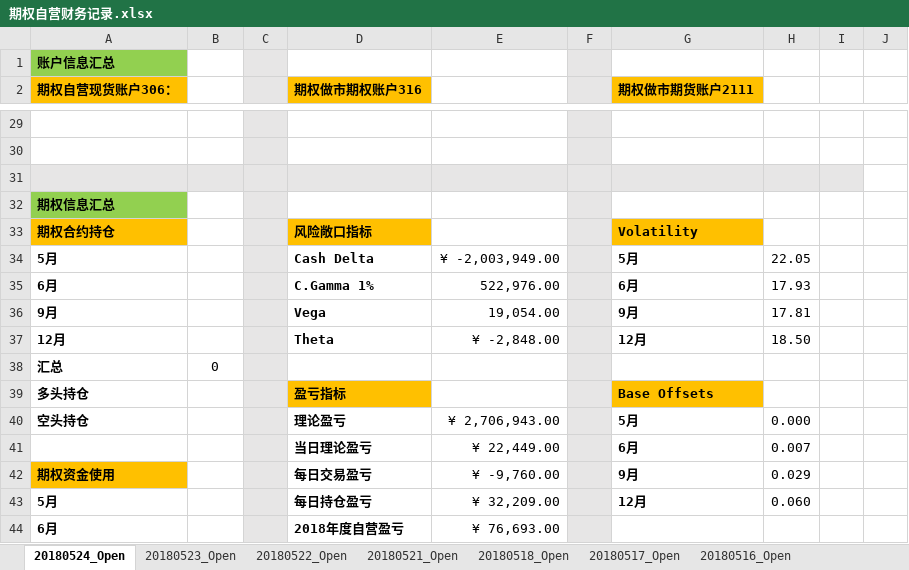
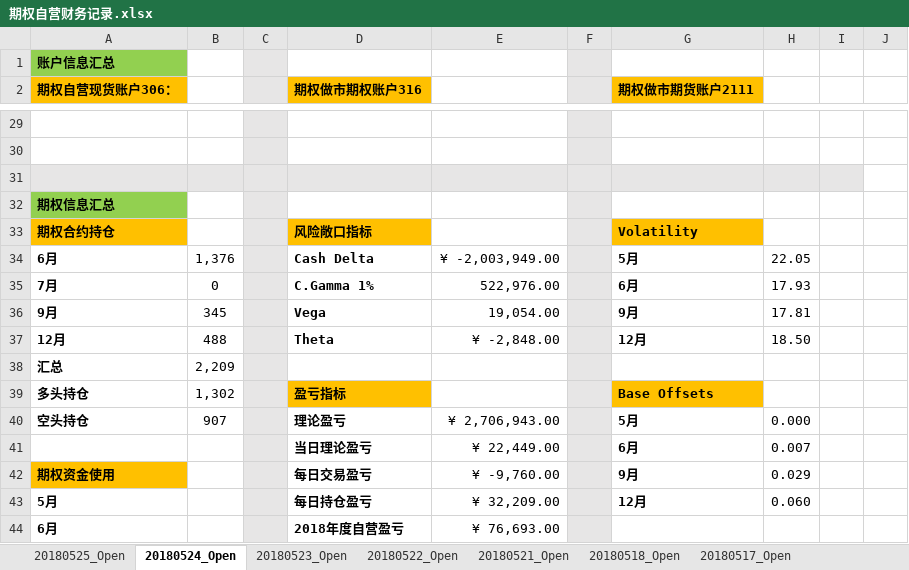
Before and after one commit to PokerDang/OPT-Account, an Excel workbook: 期权自营财务记录.xlsx, sheet 20180524_Open, drawn as a sheet; only a part is shown, gaps mark what is left out; values as stored, in another font and other column widths than the file's, no borders; the diff covers the shown part only; the diff names each change by its address in the sheet, - before the commit and + after, or states it on an @@ line.

```diff
--- a/期权自营财务记录.xlsx (sheet 20180524_Open)
+++ b/期权自营财务记录.xlsx (sheet 20180524_Open)
+sheet tab: 20180525_Open
-A34 (期权自营现货账户306：): 5月
+A34 (期权自营现货账户306：): 6月
-B34: (empty)
+B34: 1,376
-A35 (期权自营现货账户306：): 6月
+A35 (期权自营现货账户306：): 7月
-B35: (empty)
+B35: 0
-B36: (empty)
+B36: 345
-B37: (empty)
+B37: 488
-B38: 0
+B38: 2,209
-B39: (empty)
+B39: 1,302
-B40: (empty)
+B40: 907
```
Also changed, not shown: 23 edited cells elsewhere in this sheet, 期权自营汇报表.xlsx.
